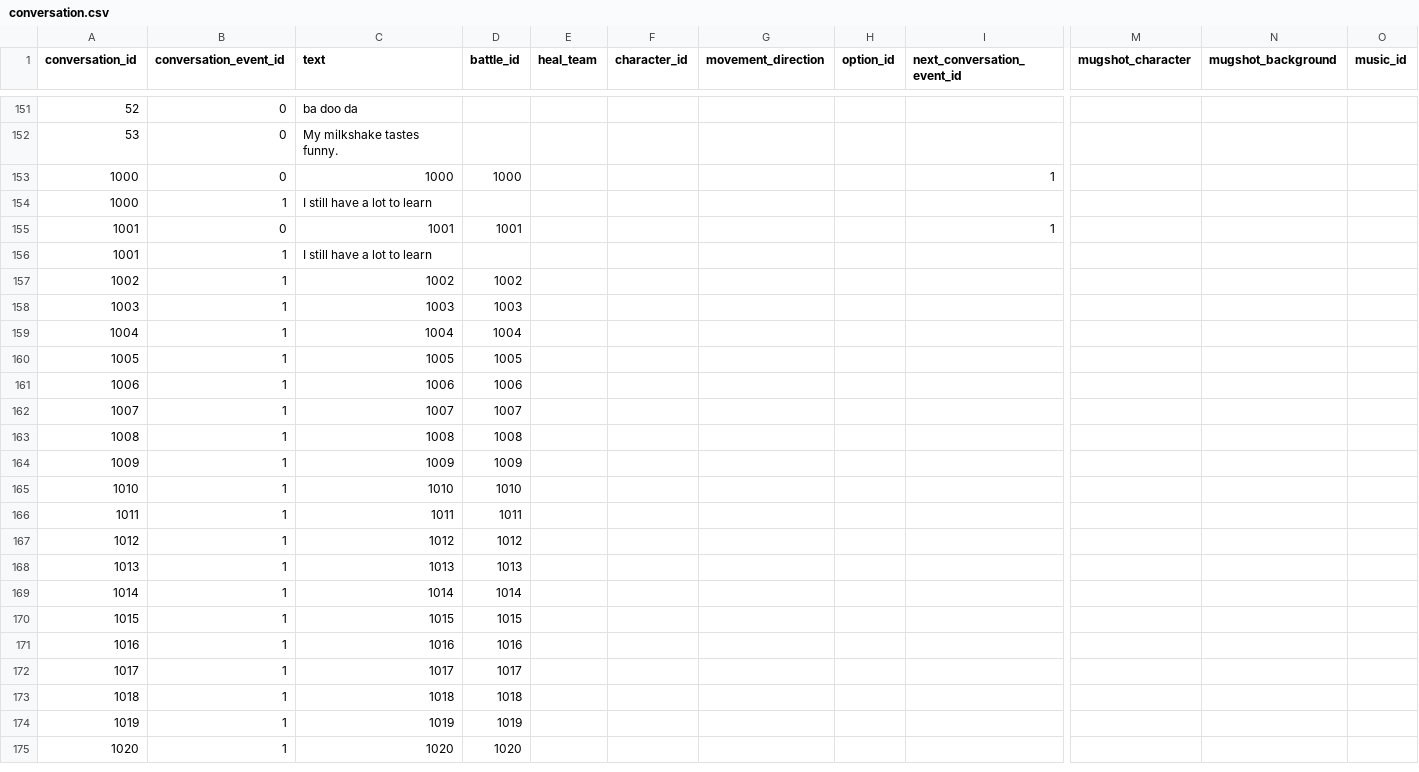
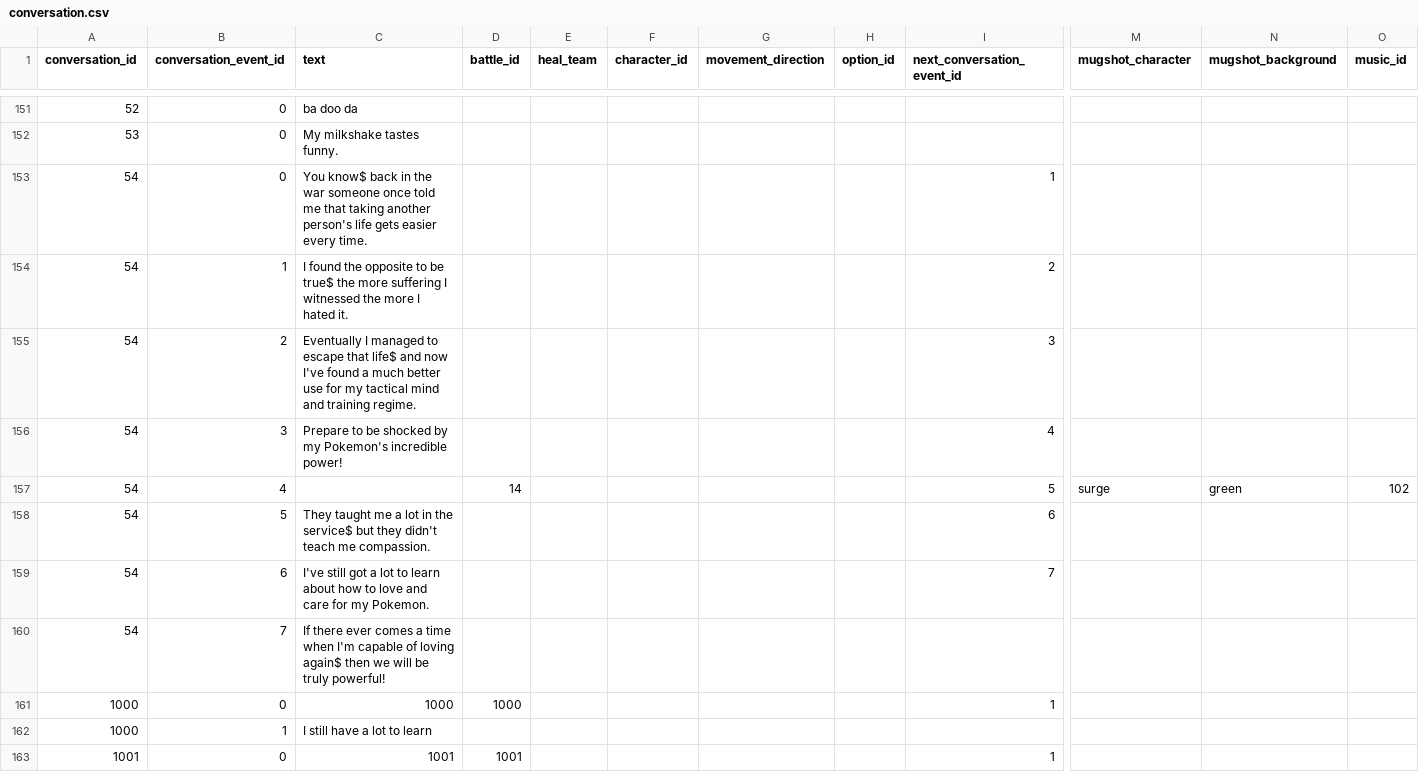
Before and after one commit to Jake-L/PokemonOceanBlue, a CSV file: src/rawdata/conversation.csv, drawn as a sheet; only a part is shown, gaps mark what is left out; the shorter side is filled out with more unchanged rows; rows hold the shown columns only; the diff names each change by its address in the sheet, - before the commit and + after, or states it on an @@ line.

```diff
--- a/src/rawdata/conversation.csv
+++ b/src/rawdata/conversation.csv
+row 153: 54 | 0 | You know$ back in the war someone once told me that taking another person's life gets easier every time. |  |  |  |  |  | 1
+row 154: 54 | 1 | I found the opposite to be true$ the more suffering I witnessed the more I hated it. |  |  |  |  |  | 2
+row 155: 54 | 2 | Eventually I managed to escape that life$ and now I've found a much better use for my tactical mind and training regime. |  |  |  |  |  | 3
+row 156: 54 | 3 | Prepare to be shocked by my Pokemon's incredible power! |  |  |  |  |  | 4
+row 157: 54 | 4 |  | 14 |  |  |  |  | 5 | surge | green | 102
+row 158: 54 | 5 | They taught me a lot in the service$ but they didn't teach me compassion. |  |  |  |  |  | 6
+row 159: 54 | 6 | I've still got a lot to learn about how to love and care for my Pokemon. |  |  |  |  |  | 7
+row 160: 54 | 7 | If there ever comes a time when I'm capable of loving again$ then we will be truly powerful!
```
Also changed, not shown: src/rawdata/areas.csv, src/rawdata/characters.csv, 10 other files.
